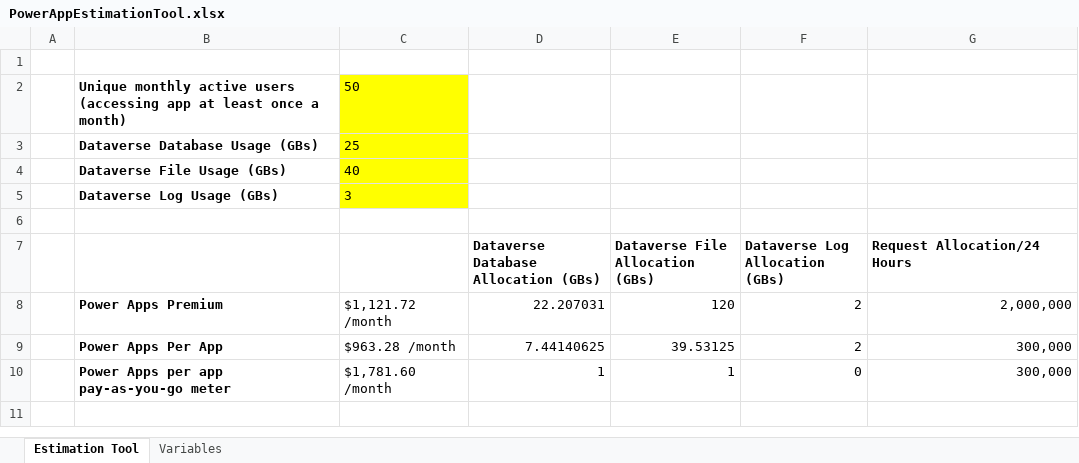
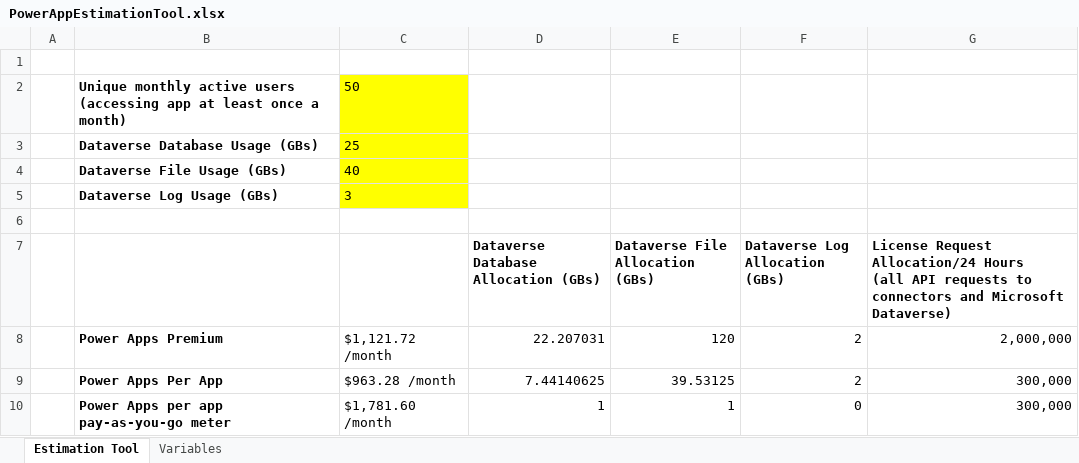
Before and after one commit to TracyGH/PowerAppsEstimationTool, an Excel workbook: PowerAppEstimationTool.xlsx, sheet Estimation Tool, drawn as a sheet; values as stored, in another font and other column widths than the file's, no borders; ↵ is a line break in a cell; the diff names each change by its address in the sheet, - before the commit and + after, or states it on an @@ line.

Commit message:
Add files via upload

```diff
--- a/PowerAppEstimationTool.xlsx (sheet Estimation Tool)
+++ b/PowerAppEstimationTool.xlsx (sheet Estimation Tool)
-G7: Request Allocation/24 Hours
+G7: License Request Allocation/24 Hours ↵ (all API requests to connectors and Microsoft Dataverse)
```
